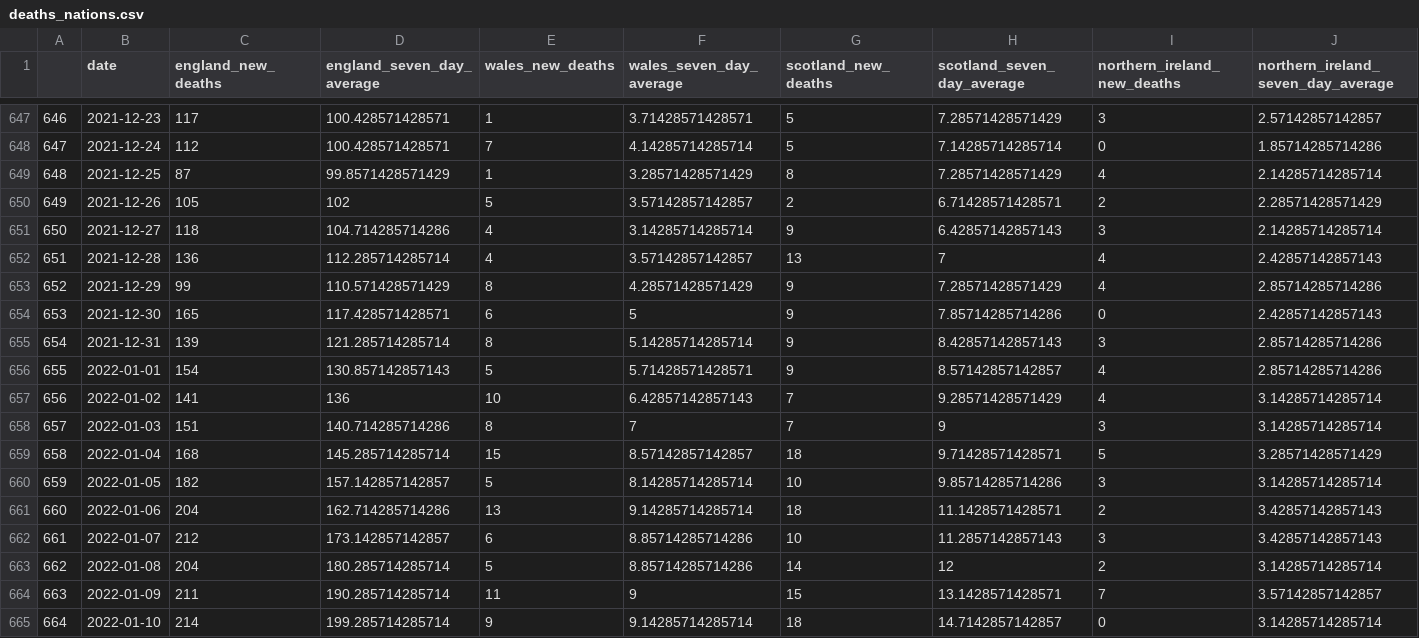
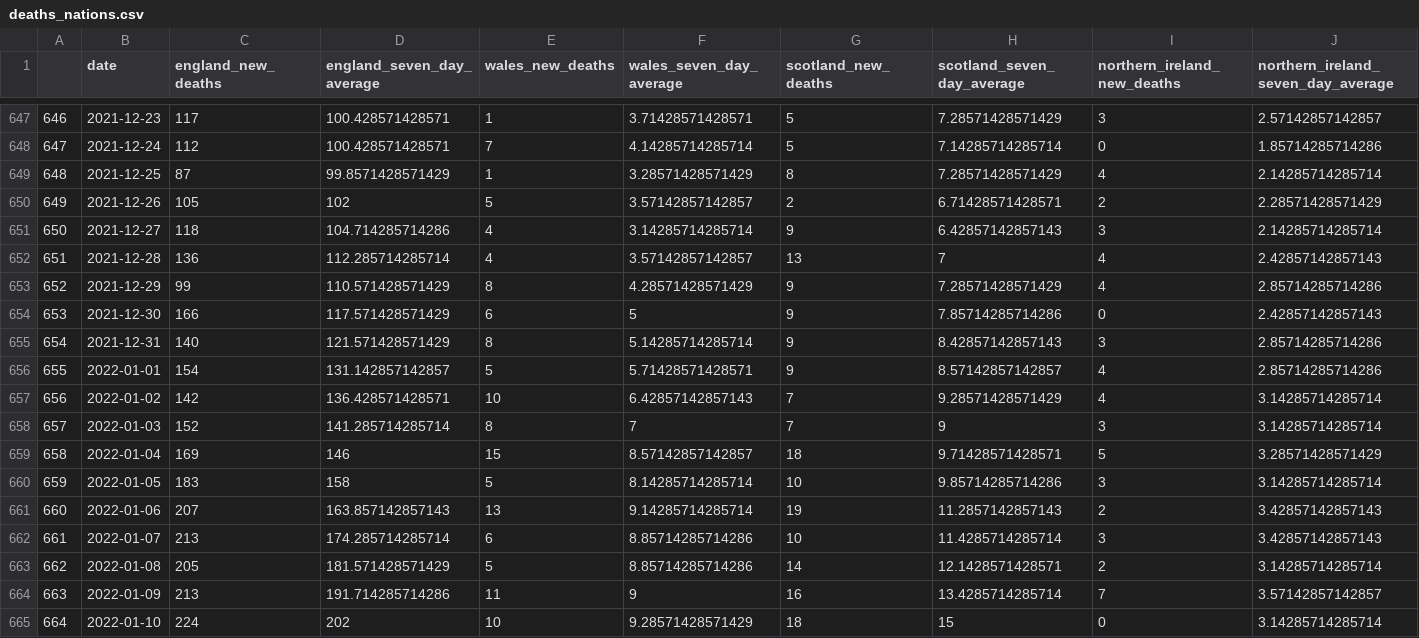
Before and after one commit to GWilloughby99/covid-automation, a CSV file: raw-data/deaths_nations.csv, drawn as a sheet; only a part is shown, gaps mark what is left out; the diff covers the shown part only.

```diff
--- a/raw-data/deaths_nations.csv
+++ b/raw-data/deaths_nations.csv
@@ -653,13 +653,13 @@
 "652","2021-12-29",99,110.571428571429,8,4.28571428571429,9,7.28571428571429,4,2.85714285714286
-"653","2021-12-30",165,117.428571428571,6,5,9,7.85714285714286,0,2.42857142857143
-"654","2021-12-31",139,121.285714285714,8,5.14285714285714,9,8.42857142857143,3,2.85714285714286
-"655","2022-01-01",154,130.857142857143,5,5.71428571428571,9,8.57142857142857,4,2.85714285714286
-"656","2022-01-02",141,136,10,6.42857142857143,7,9.28571428571429,4,3.14285714285714
-"657","2022-01-03",151,140.714285714286,8,7,7,9,3,3.14285714285714
-"658","2022-01-04",168,145.285714285714,15,8.57142857142857,18,9.71428571428571,5,3.28571428571429
-"659","2022-01-05",182,157.142857142857,5,8.14285714285714,10,9.85714285714286,3,3.14285714285714
-"660","2022-01-06",204,162.714285714286,13,9.14285714285714,18,11.1428571428571,2,3.42857142857143
-"661","2022-01-07",212,173.142857142857,6,8.85714285714286,10,11.2857142857143,3,3.42857142857143
-"662","2022-01-08",204,180.285714285714,5,8.85714285714286,14,12,2,3.14285714285714
-"663","2022-01-09",211,190.285714285714,11,9,15,13.1428571428571,7,3.57142857142857
-"664","2022-01-10",214,199.285714285714,9,9.14285714285714,18,14.7142857142857,0,3.14285714285714
+"653","2021-12-30",166,117.571428571429,6,5,9,7.85714285714286,0,2.42857142857143
+"654","2021-12-31",140,121.571428571429,8,5.14285714285714,9,8.42857142857143,3,2.85714285714286
+"655","2022-01-01",154,131.142857142857,5,5.71428571428571,9,8.57142857142857,4,2.85714285714286
+"656","2022-01-02",142,136.428571428571,10,6.42857142857143,7,9.28571428571429,4,3.14285714285714
+"657","2022-01-03",152,141.285714285714,8,7,7,9,3,3.14285714285714
+"658","2022-01-04",169,146,15,8.57142857142857,18,9.71428571428571,5,3.28571428571429
+"659","2022-01-05",183,158,5,8.14285714285714,10,9.85714285714286,3,3.14285714285714
+"660","2022-01-06",207,163.857142857143,13,9.14285714285714,19,11.2857142857143,2,3.42857142857143
+"661","2022-01-07",213,174.285714285714,6,8.85714285714286,10,11.4285714285714,3,3.42857142857143
+"662","2022-01-08",205,181.571428571429,5,8.85714285714286,14,12.1428571428571,2,3.14285714285714
+"663","2022-01-09",213,191.714285714286,11,9,16,13.4285714285714,7,3.57142857142857
+"664","2022-01-10",224,202,10,9.28571428571429,18,15,0,3.14285714285714
```
Also changed, not shown: 1 added row and 55 edited cells elsewhere in this file, raw-data/cases-uk.csv, raw-data/cases_by_age.csv, 14 other files.
